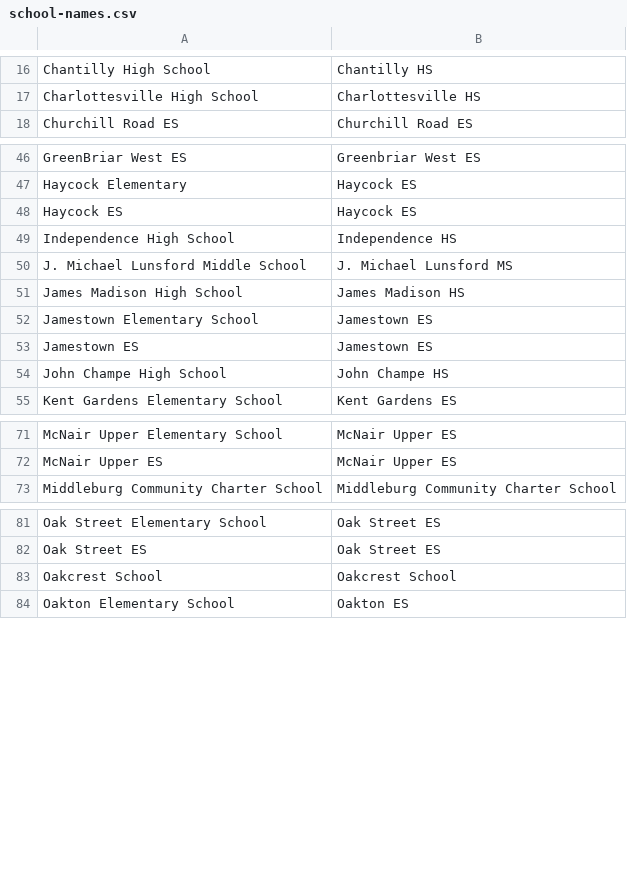
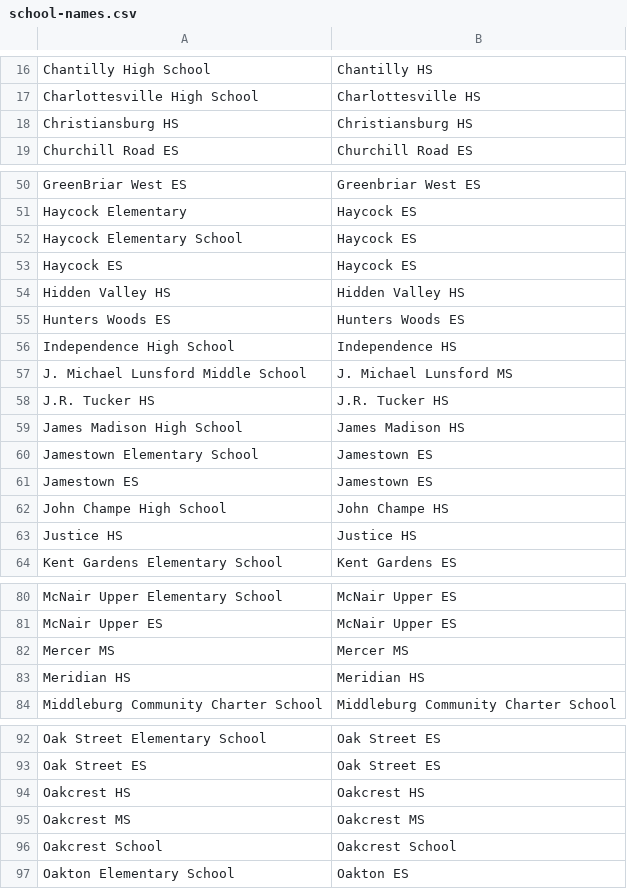
Before and after one commit to IanEmmons/VasoRosterCruncher, a CSV file: src/main/resources/school-names.csv, drawn as a sheet; only a part is shown, gaps mark what is left out; the diff covers the shown part only.

```diff
--- a/src/main/resources/school-names.csv
+++ b/src/main/resources/school-names.csv
@@ -17,2 +17,3 @@ Chantilly High School,Chantilly HS
 Charlottesville High School,Charlottesville HS
+Christiansburg HS,Christiansburg HS
 Churchill Road ES,Churchill Road ES
@@ -47,5 +51,9 @@ GreenBriar West ES,Greenbriar West ES
 Haycock Elementary,Haycock ES
+Haycock Elementary School,Haycock ES
 Haycock ES,Haycock ES
+Hidden Valley HS,Hidden Valley HS
+Hunters Woods ES,Hunters Woods ES
 Independence High School,Independence HS
 J. Michael Lunsford Middle School,J. Michael Lunsford MS
+J.R. Tucker HS,J.R. Tucker HS
 James Madison High School,James Madison HS
@@ -54,2 +62,3 @@ Jamestown ES,Jamestown ES
 John Champe High School,John Champe HS
+Justice HS,Justice HS
 Kent Gardens Elementary School,Kent Gardens ES
@@ -72,2 +81,4 @@ McNair Upper Elementary School,McNair Upper ES
 McNair Upper ES,McNair Upper ES
+Mercer MS,Mercer MS
+Meridian HS,Meridian HS
 Middleburg Community Charter School,Middleburg Community Charter School
@@ -82,2 +93,4 @@ Oak Street Elementary School,Oak Street ES
 Oak Street ES,Oak Street ES
+Oakcrest HS,Oakcrest HS
+Oakcrest MS,Oakcrest MS
 Oakcrest School,Oakcrest School
```
Also changed, not shown: 6 added rows elsewhere in this file, 9 other files.
